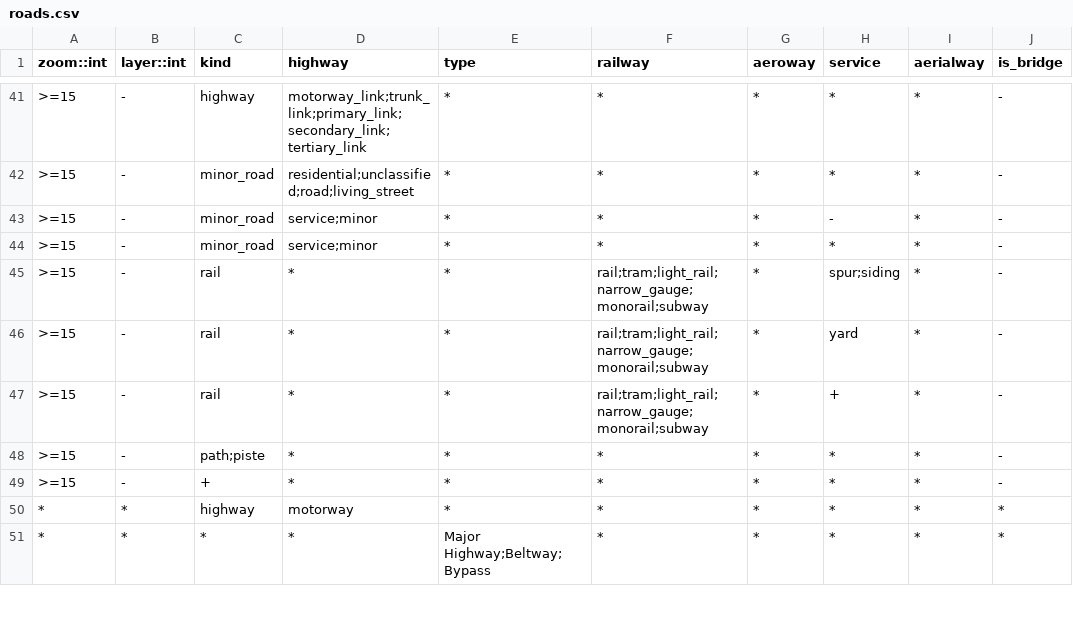
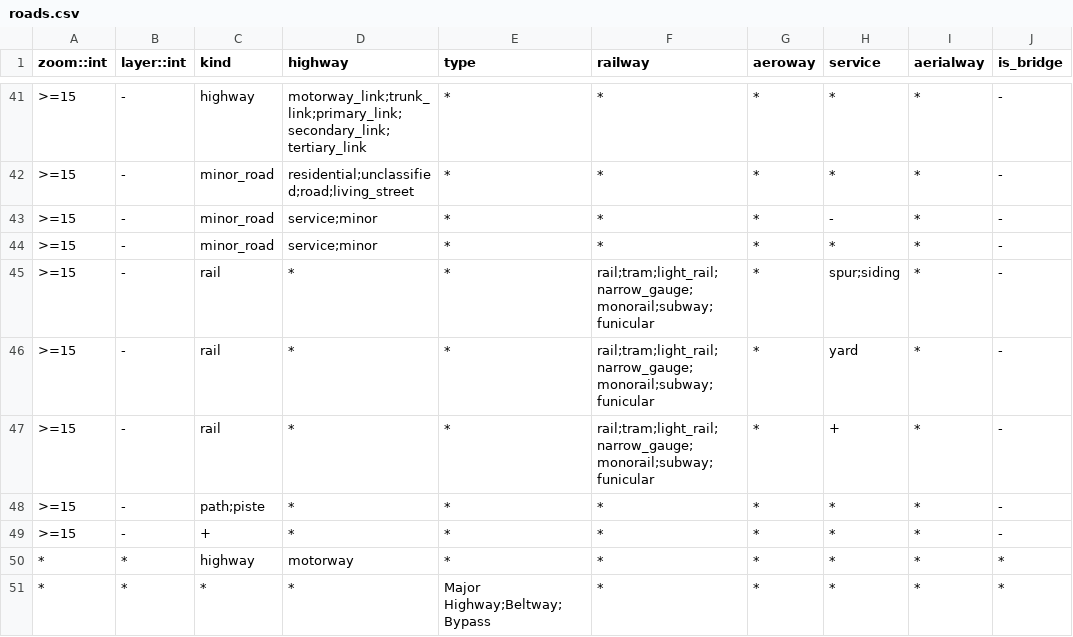
Before and after one commit to tilezen/vector-datasource, a CSV file: spreadsheets/roads.csv, drawn as a sheet; only a part is shown, gaps mark what is left out; the diff covers the shown part only; the diff names each change by its address in the sheet, - before the commit and + after, or states it on an @@ line.

Commit message:
Add funicular to the roads layer

```diff
--- a/spreadsheets/roads.csv
+++ b/spreadsheets/roads.csv
-F45:F47 (railway): rail;tram;light_rail;narrow_gauge;monorail;subway
+F45:F47 (railway): rail;tram;light_rail;narrow_gauge;monorail;subway;funicular
```
Also changed, not shown: 9 edited cells elsewhere in this file, 3 other files.
